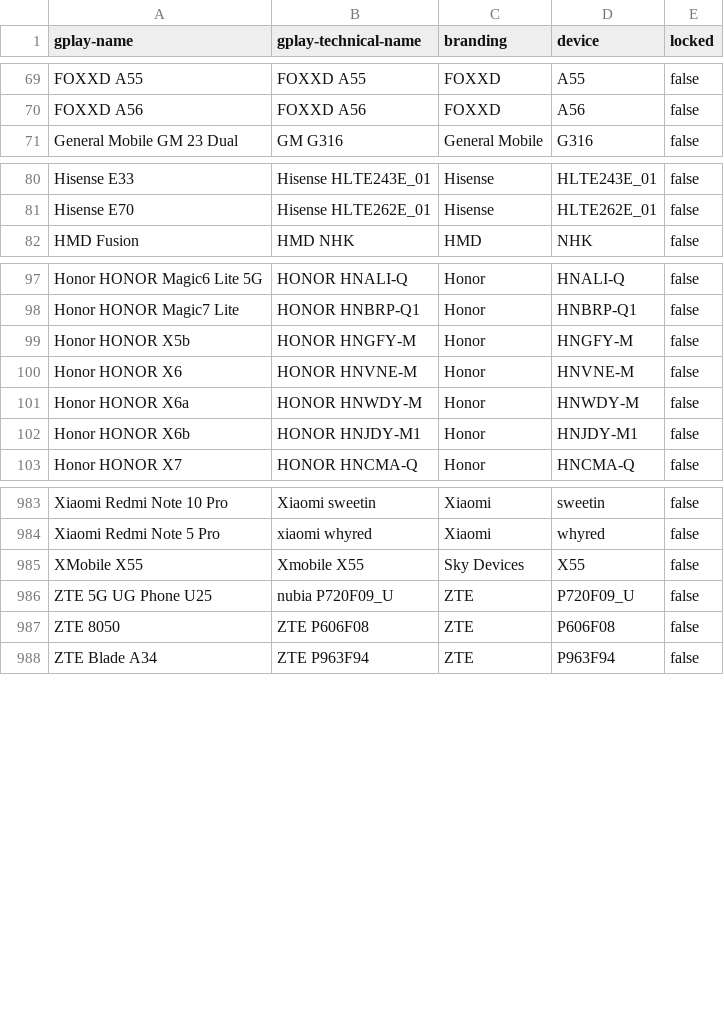
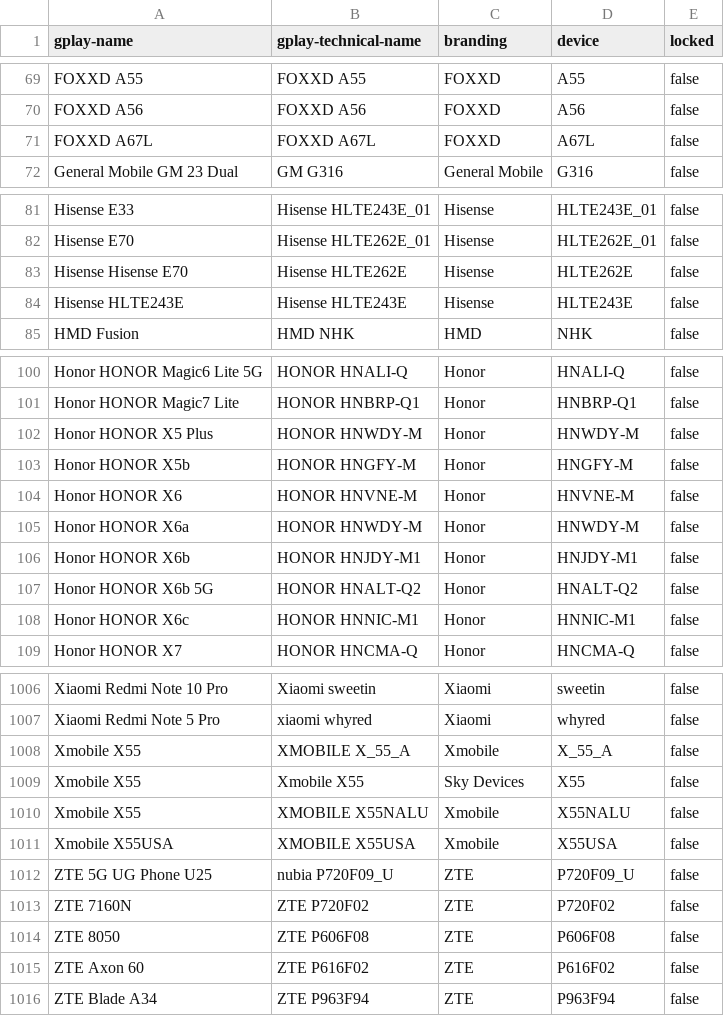
Before and after one commit to Feuerswut/flashdim, a CSV file: app/src/main/res/raw/excluded_devices.csv, drawn as a sheet; only a part is shown, gaps mark what is left out; the diff covers the shown part only.

Commit message:
docs: update excluded devices and banners

```diff
--- a/app/src/main/res/raw/excluded_devices.csv
+++ b/app/src/main/res/raw/excluded_devices.csv
@@ -70,2 +70,3 @@ FOXXD A55,FOXXD A55,FOXXD,A55,false
 FOXXD A56,FOXXD A56,FOXXD,A56,false
+FOXXD A67L,FOXXD A67L,FOXXD,A67L,false
 General Mobile GM 23 Dual,GM G316,General Mobile,G316,false
@@ -81,2 +82,4 @@ Hisense E33,Hisense HLTE243E_01,Hisense,HLTE243E_01,false
 Hisense E70,Hisense HLTE262E_01,Hisense,HLTE262E_01,false
+Hisense Hisense E70,Hisense HLTE262E,Hisense,HLTE262E,false
+Hisense HLTE243E,Hisense HLTE243E,Hisense,HLTE243E,false
 HMD Fusion,HMD NHK,HMD,NHK,false
@@ -98,2 +101,3 @@ Honor HONOR Magic6 Lite 5G,HONOR HNALI-Q,Honor,HNALI-Q,false
 Honor HONOR Magic7 Lite,HONOR HNBRP-Q1,Honor,HNBRP-Q1,false
+Honor HONOR X5 Plus,HONOR HNWDY-M,Honor,HNWDY-M,false
 Honor HONOR X5b,HONOR HNGFY-M,Honor,HNGFY-M,false
@@ -102,2 +106,4 @@ Honor HONOR X6a,HONOR HNWDY-M,Honor,HNWDY-M,false
 Honor HONOR X6b,HONOR HNJDY-M1,Honor,HNJDY-M1,false
+Honor HONOR X6b 5G,HONOR HNALT-Q2,Honor,HNALT-Q2,false
+Honor HONOR X6c,HONOR HNNIC-M1,Honor,HNNIC-M1,false
 Honor HONOR X7,HONOR HNCMA-Q,Honor,HNCMA-Q,false
@@ -984,5 +1007,10 @@ Xiaomi Redmi Note 10 Pro,Xiaomi sweetin,Xiaomi,sweetin,false
 Xiaomi Redmi Note 5 Pro,xiaomi whyred,Xiaomi,whyred,false
-XMobile X55,Xmobile X55,Sky Devices,X55,false
+Xmobile X55,XMOBILE X_55_A,Xmobile,X_55_A,false
+Xmobile X55,Xmobile X55,Sky Devices,X55,false
+Xmobile X55,XMOBILE X55NALU,Xmobile,X55NALU,false
+Xmobile X55USA,XMOBILE X55USA,Xmobile,X55USA,false
 ZTE 5G UG Phone U25,nubia P720F09_U,ZTE,P720F09_U,false
+ZTE 7160N,ZTE P720F02,ZTE,P720F02,false
 ZTE 8050,ZTE P606F08,ZTE,P606F08,false
+ZTE Axon 60,ZTE P616F02,ZTE,P616F02,false
 ZTE Blade A34,ZTE P963F94,ZTE,P963F94,false
```
Also changed, not shown: 24 added rows and 3 removed rows elsewhere in this file, included_devices.csv, 1 other file.
